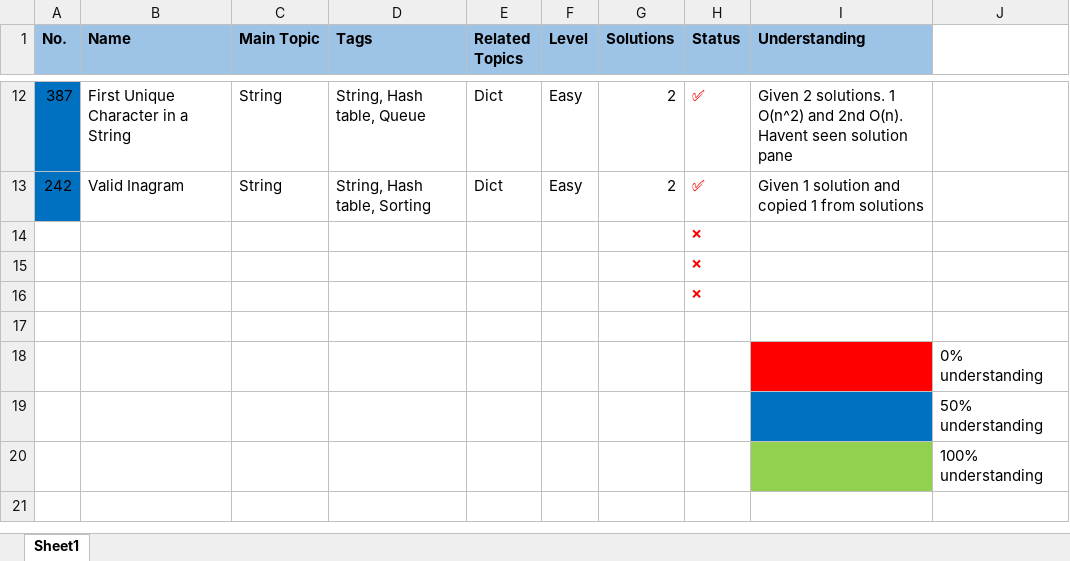
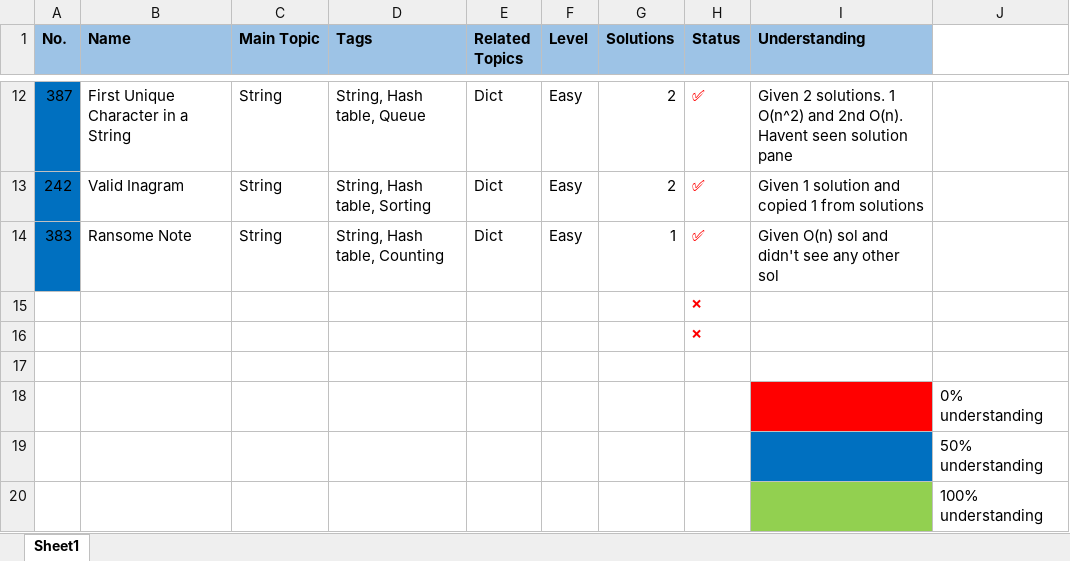
Before and after one commit to MuhammadZainAmmad/Leetcode_2WeeksStudyPlanToTackleDS, an Excel workbook: TwoWeeksStudyPlanToTackleDS/DataStructure1/ProbList.xlsx, sheet Sheet1, drawn as a sheet; only a part is shown, gaps mark what is left out; values as stored, in another font and other column widths than the file's, no borders; removed rows and columns are numbered as before the commit, all else as after; the diff names each change by its address in the sheet, - before the commit and + after, or states it on an @@ line.

Commit message:
Done with 383. Ransom note

```diff
--- a/TwoWeeksStudyPlanToTackleDS/DataStructure1/ProbList.xlsx (sheet Sheet1)
+++ b/TwoWeeksStudyPlanToTackleDS/DataStructure1/ProbList.xlsx (sheet Sheet1)
-row 14:  |  |  |  |  |  |  | ❌
+row 14: 383 | Ransome Note | String | String, Hash table, Counting | Dict | Easy | 1 | ✅ | Given O(n) sol and didn't see any other sol
```
Also changed, not shown: 1 other file.
